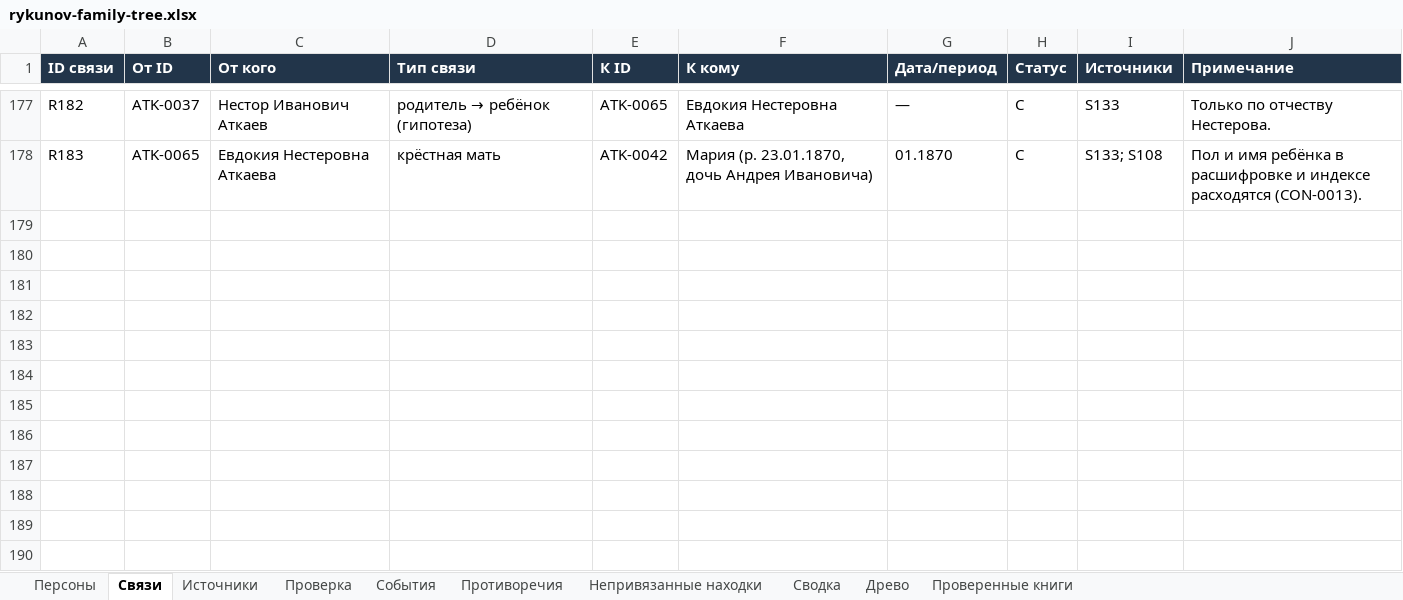
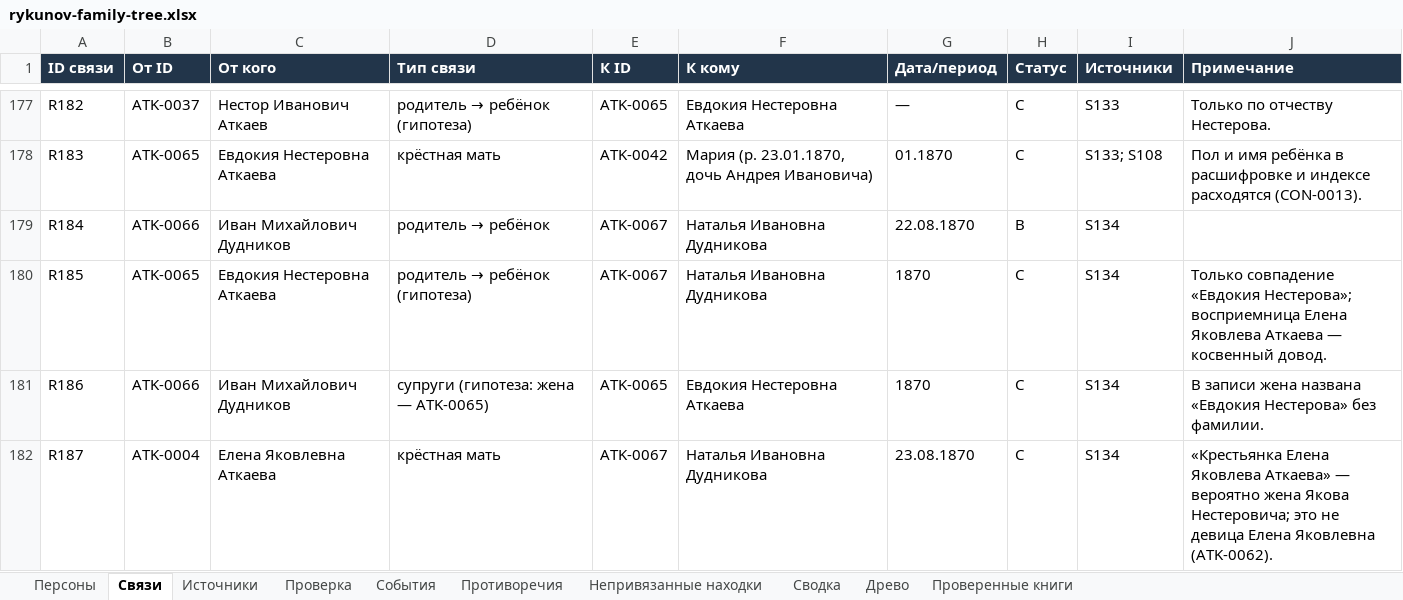
Before and after one commit to kilevoy/rykunov-family-tree, an Excel workbook: data/rykunov-family-tree.xlsx, sheet Связи, drawn as a sheet; only a part is shown, gaps mark what is left out; values as stored, in another font and other column widths than the file's, no borders; the diff names each change by its address in the sheet, - before the commit and + after, or states it on an @@ line.

```diff
--- a/data/rykunov-family-tree.xlsx (sheet Связи)
+++ b/data/rykunov-family-tree.xlsx (sheet Связи)
+row 179: R184 | ATK-0066 | Иван Михайлович Дудников | родитель → ребёнок | ATK-0067 | Наталья Ивановна Дудникова | 22.08.1870 | B | S134
+row 180: R185 | ATK-0065 | Евдокия Нестеровна Аткаева | родитель → ребёнок (гипотеза) | ATK-0067 | Наталья Ивановна Дудникова | 1870 | C | S134 | Только совпадение «Евдокия Нестерова»; восприемница Елена Яковлева Аткаева — косвенный довод.
+row 181: R186 | ATK-0066 | Иван Михайлович Дудников | супруги (гипотеза: жена — ATK-0065) | ATK-0065 | Евдокия Нестеровна Аткаева | 1870 | C | S134 | В записи жена названа «Евдокия Нестерова» без фамилии.
+row 182: R187 | ATK-0004 | Елена Яковлевна Аткаева | крёстная мать | ATK-0067 | Наталья Ивановна Дудникова | 23.08.1870 | C | S134 | «Крестьянка Елена Яковлева Аткаева» — вероятно жена Якова Нестеровича; это не девица Елена Яковлевна (ATK-0062).
```
Also changed, not shown: sheet Персоны, sheet Проверенные книги, sheet Противоречия, sheet Источники.
